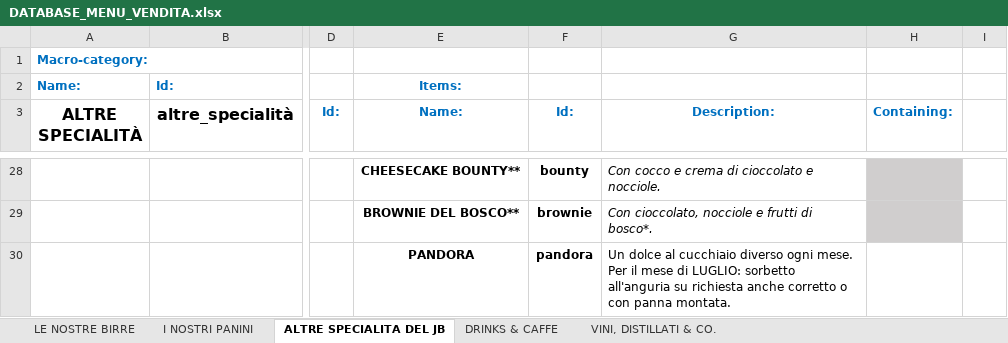
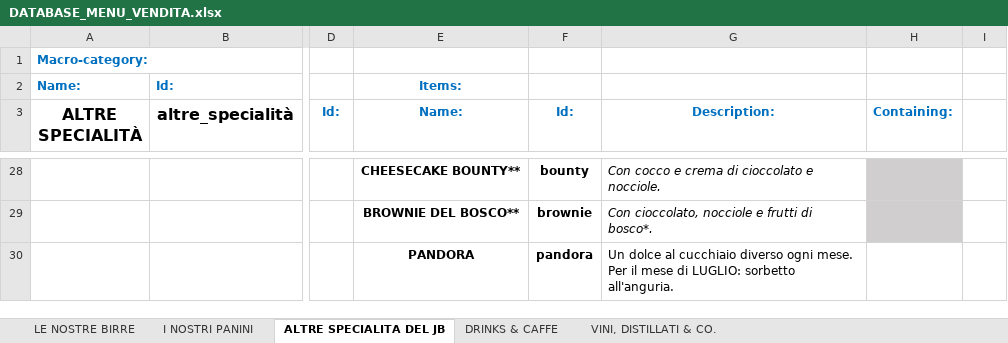
Before and after one commit to jb-pub/menu, an Excel workbook: excel/DATABASE_MENU_VENDITA.xlsx, sheet ALTRE SPECIALITA DEL JB, drawn as a sheet; only a part is shown, gaps mark what is left out; values as stored, in another font and other column widths than the file's, no borders; the diff names each change by its address in the sheet, - before the commit and + after, or states it on an @@ line.

Commit message:
update db 20.07

```diff
--- a/excel/DATABASE_MENU_VENDITA.xlsx (sheet ALTRE SPECIALITA DEL JB)
+++ b/excel/DATABASE_MENU_VENDITA.xlsx (sheet ALTRE SPECIALITA DEL JB)
-G30 (Description:): …LUGLIO: sorbetto all'anguria su richiesta anche corretto o con panna montata.
+G30 (Description:): …LUGLIO: sorbetto all'anguria.
```
